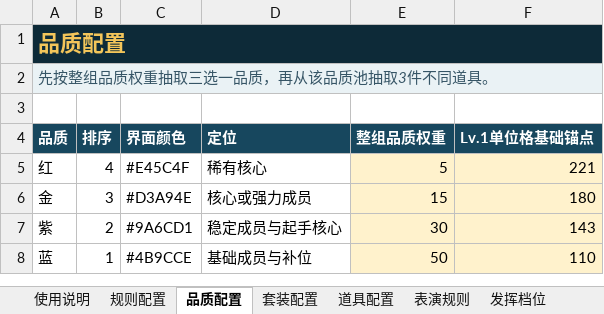
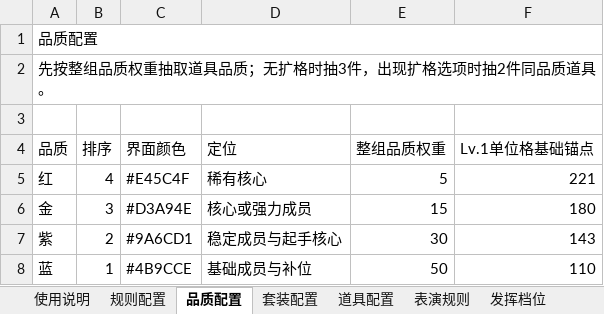
Before and after one commit to Bjack90009/melody-city-prop-validator-v2, an Excel workbook: data/爱乐之城-表演道具验证配置-V2.1.xlsx, sheet 品质配置, drawn as a sheet; values as stored, in another font and other column widths than the file's, no borders; table styles not drawn; the diff names each change by its address in the sheet, - before the commit and + after, or states it on an @@ line.

```diff
--- a/data/爱乐之城-表演道具验证配置-V2.1.xlsx (sheet 品质配置)
+++ b/data/爱乐之城-表演道具验证配置-V2.1.xlsx (sheet 品质配置)
-A1 bold: on
+A1 bold: off
-A1:F1 fill: #0D2A38
+A1:F1 fill: none
-A1 text colour: #F3C55A
+A1 text colour: black, text size: smaller
-A2 (品质): 先按整组品质权重抽取三选一品质，再从该品质池抽取3件不同道具。
+A2 (品质): 先按整组品质权重抽取道具品质；无扩格时抽3件，出现扩格选项时抽2件同品质道具。
@@ A2 fill: #EAF2F5 → none, italic: on → off, text colour: #365566 → black @@
@@ A4:F4 fill: #17475E → none, bold: on → off, text colour: #FFFFFF → black @@
-E5:F8 fill: #FFF2CC
+E5:F8 fill: none
```
Also changed, not shown: sheet 道具配置, sheet 规则配置, sheet 套装配置, sheet 现场事件, sheet 使用说明, sheet 发挥档位, 2 more sheets, 4 other files.
